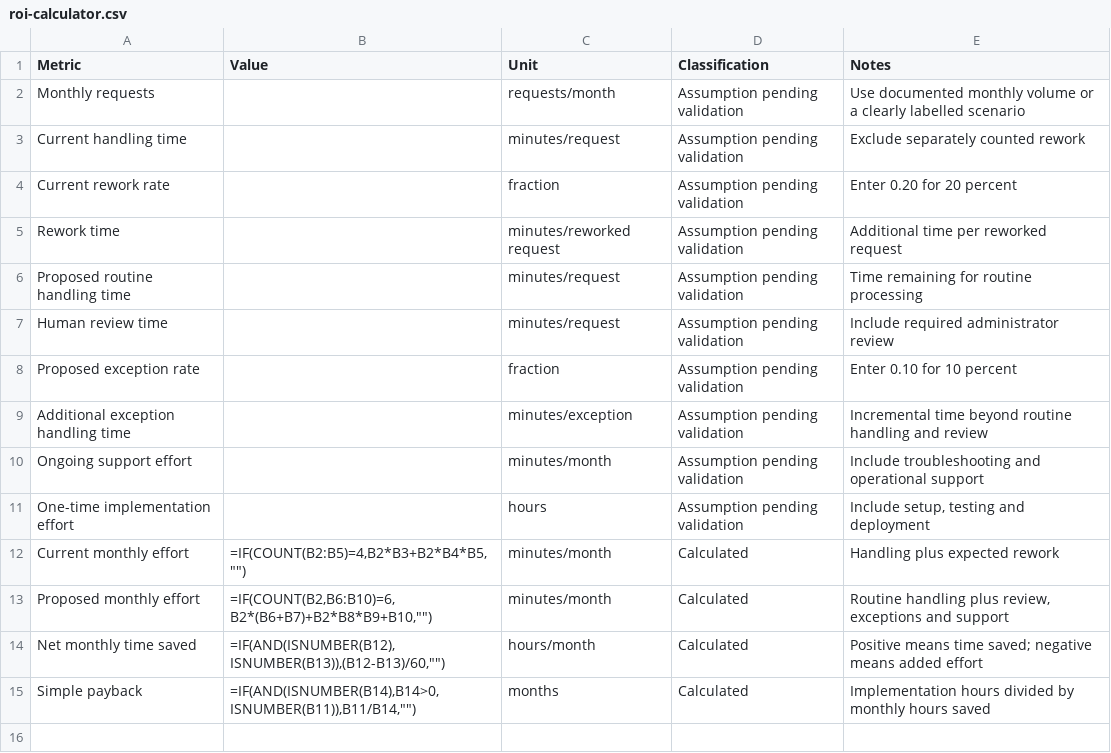
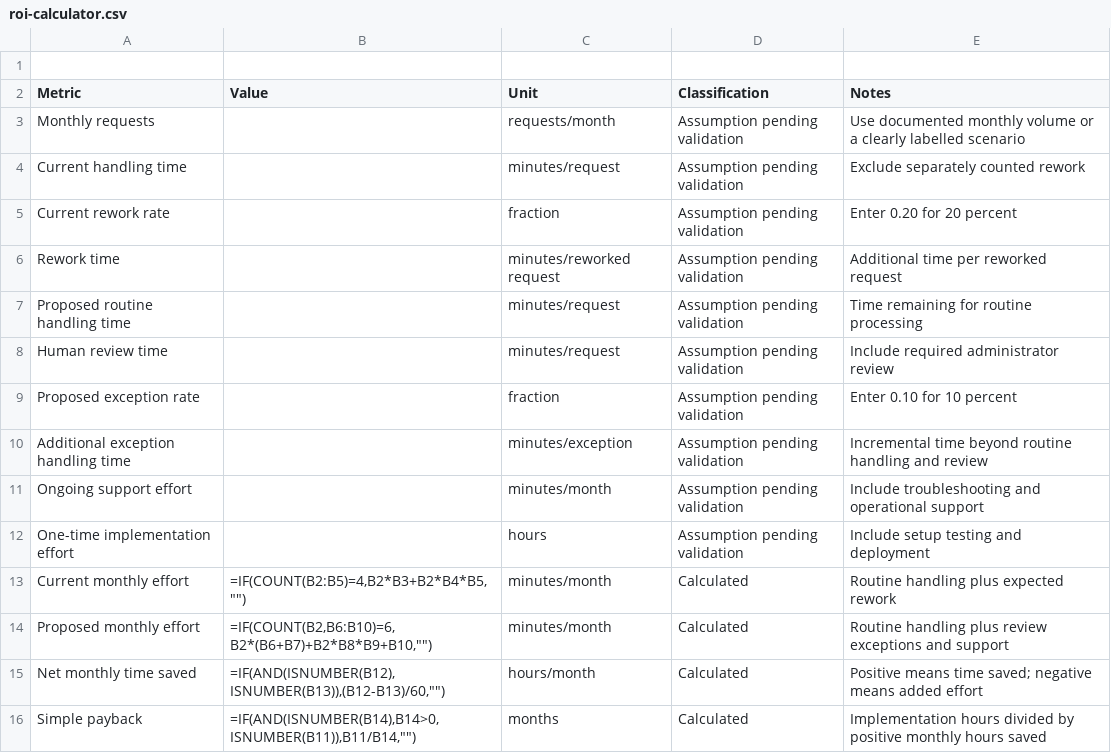
Before and after one commit to AnnadataHemanth/hkaiverse-leanova-assessment, a CSV file: task-1-workflow/roi-calculator.csv, drawn as a sheet; addresses are those after the commit; the diff names each change by its address in the sheet, - before the commit and + after, or states it on an @@ line.

```diff
--- a/task-1-workflow/roi-calculator.csv
+++ b/task-1-workflow/roi-calculator.csv
+row 1: (empty)
-E12 (Notes): Include setup, testing and deployment
+E12 (Notes): Include setup testing and deployment
-E13 (Notes): Handling plus expected rework
+E13 (Notes): Routine handling plus expected rework
-E14 (Notes): …handling plus review, exceptions and…
+E14 (Notes): …handling plus review exceptions and…
-E16 (Notes): …divided by monthly hours…
+E16 (Notes): …divided by positive monthly hours…
```
Also changed, not shown: task-1-workflow/evidence-log.csv, 6 other files.
